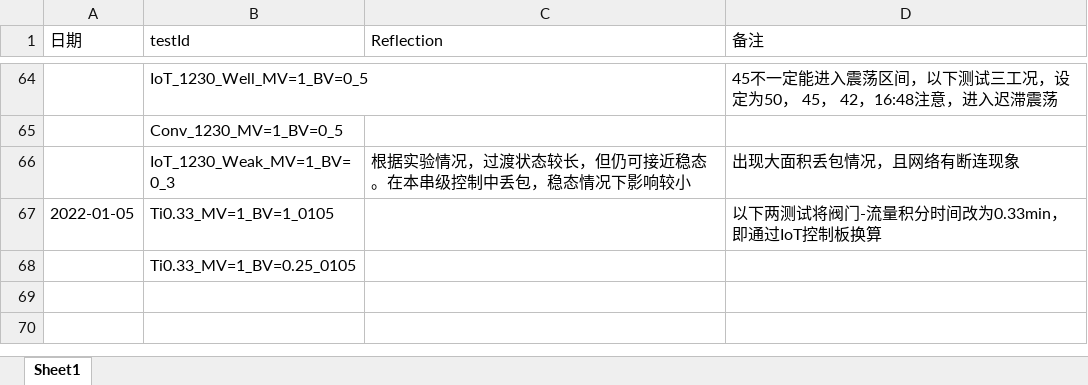
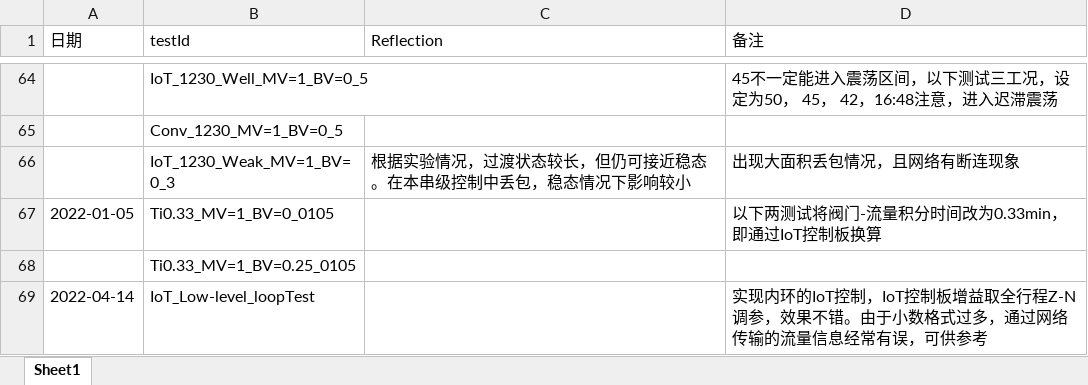
Before and after one commit to lxyandy66/CommandAndControl, an Excel workbook: ExperimentNote.xlsx, sheet Sheet1, drawn as a sheet; only a part is shown, gaps mark what is left out; values as stored, in another font and other column widths than the file's, no borders; the diff names each change by its address in the sheet, - before the commit and + after, or states it on an @@ line.

```diff
--- a/ExperimentNote.xlsx (sheet Sheet1)
+++ b/ExperimentNote.xlsx (sheet Sheet1)
-B67 (testId): Ti0.33_MV=1_BV=1_0105
+B67 (testId): Ti0.33_MV=1_BV=0_0105
+row 69: 2022-04-14 | IoT_Low-level_loopTest |  | 实现内环的IoT控制，IoT控制板增益取全行程Z-N调参，效果不错。由于小数格式过多，通过网络传输的流量信息经常有误，可供参考
```
Also changed, not shown: 1 other file.
